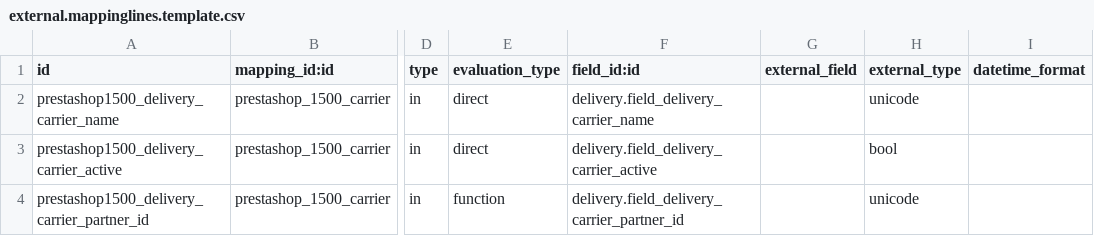
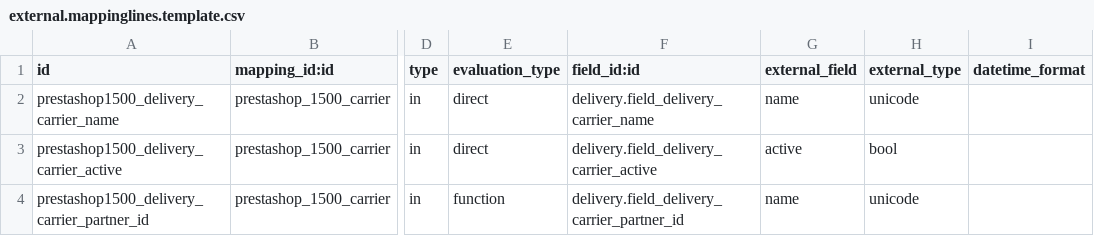
Before and after one commit to OCA/connector-prestashop, a CSV file: prestashoperpconnect/settings/1.5.0.0/delivery.carrier/external.mappinglines.template.csv, drawn as a sheet; only a part is shown, gaps mark what is left out; the diff names each change by its address in the sheet, - before the commit and + after, or states it on an @@ line.

Commit message:
[FIX] fix mapping for delivery carrier

```diff
--- a/prestashoperpconnect/settings/1.5.0.0/delivery.carrier/external.mappinglines.template.csv
+++ b/prestashoperpconnect/settings/1.5.0.0/delivery.carrier/external.mappinglines.template.csv
-G2 (external_field): (empty)
+G2 (external_field): name
-G3 (external_field): (empty)
+G3 (external_field): active
-G4 (external_field): (empty)
+G4 (external_field): name
```
